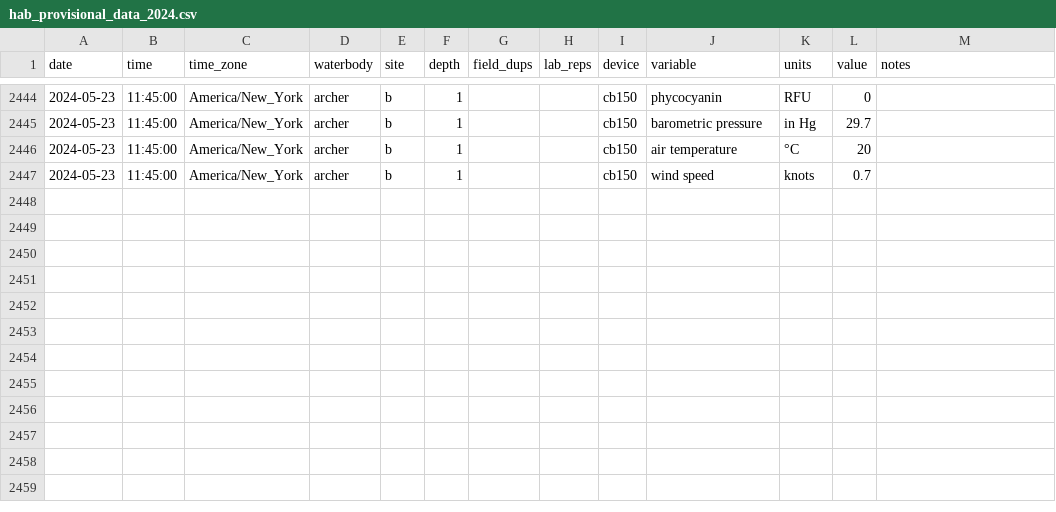
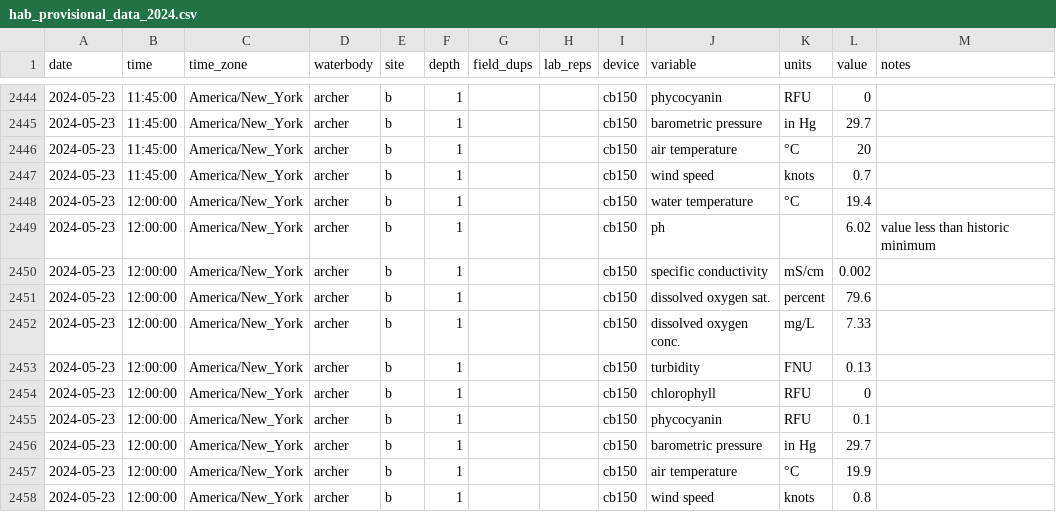
Before and after one commit to USEPA/provisional_habs, a CSV file: hab_provisional_data_2024.csv, drawn as a sheet; only a part is shown, gaps mark what is left out; the diff names each change by its address in the sheet, - before the commit and + after, or states it on an @@ line.

```diff
--- a/hab_provisional_data_2024.csv
+++ b/hab_provisional_data_2024.csv
+row 2448: 2024-05-23 | 12:00:00 | America/New_York | archer | b | 1 |  |  | cb150 | water temperature | °C | 19.4
+row 2449: 2024-05-23 | 12:00:00 | America/New_York | archer | b | 1 |  |  | cb150 | ph |  | 6.02 | value less than historic minimum
+row 2450: 2024-05-23 | 12:00:00 | America/New_York | archer | b | 1 |  |  | cb150 | specific conductivity | mS/cm | 0.002
+row 2451: 2024-05-23 | 12:00:00 | America/New_York | archer | b | 1 |  |  | cb150 | dissolved oxygen sat. | percent | 79.6
+row 2452: 2024-05-23 | 12:00:00 | America/New_York | archer | b | 1 |  |  | cb150 | dissolved oxygen conc. | mg/L | 7.33
+row 2453: 2024-05-23 | 12:00:00 | America/New_York | archer | b | 1 |  |  | cb150 | turbidity | FNU | 0.13
+row 2454: 2024-05-23 | 12:00:00 | America/New_York | archer | b | 1 |  |  | cb150 | chlorophyll | RFU | 0
+row 2455: 2024-05-23 | 12:00:00 | America/New_York | archer | b | 1 |  |  | cb150 | phycocyanin | RFU | 0.1
+row 2456: 2024-05-23 | 12:00:00 | America/New_York | archer | b | 1 |  |  | cb150 | barometric pressure | in Hg | 29.7
+row 2457: 2024-05-23 | 12:00:00 | America/New_York | archer | b | 1 |  |  | cb150 | air temperature | °C | 19.9
+row 2458: 2024-05-23 | 12:00:00 | America/New_York | archer | b | 1 |  |  | cb150 | wind speed | knots | 0.8
```
